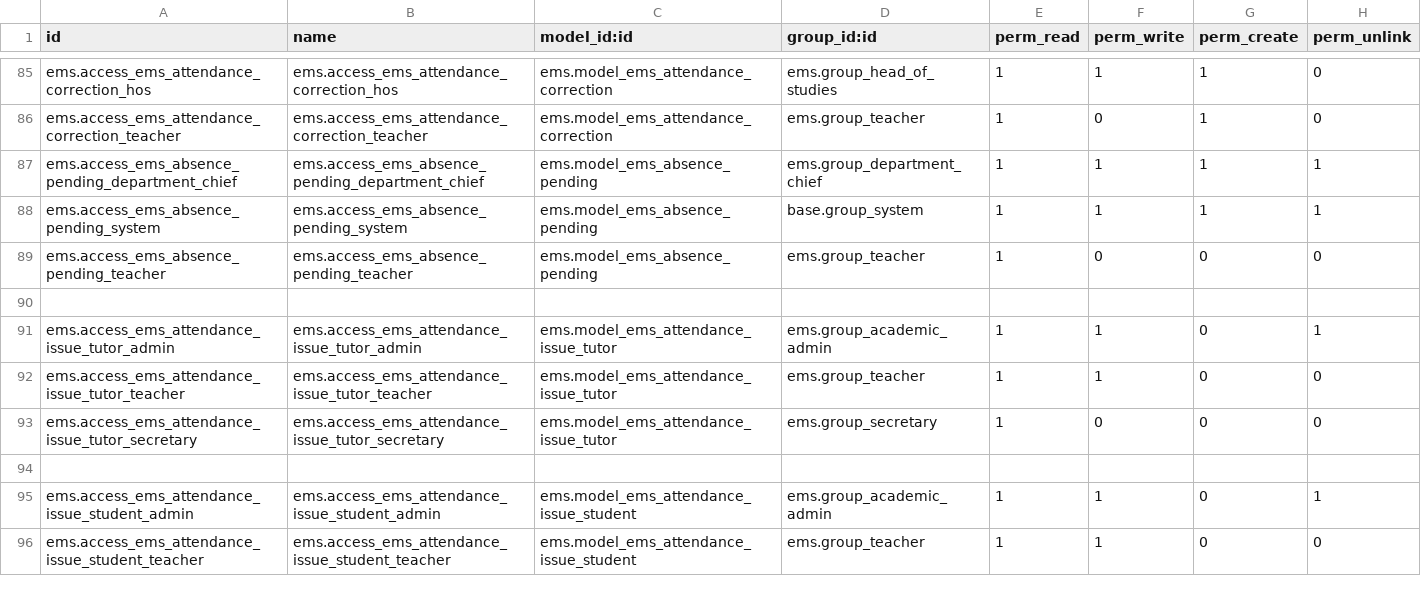
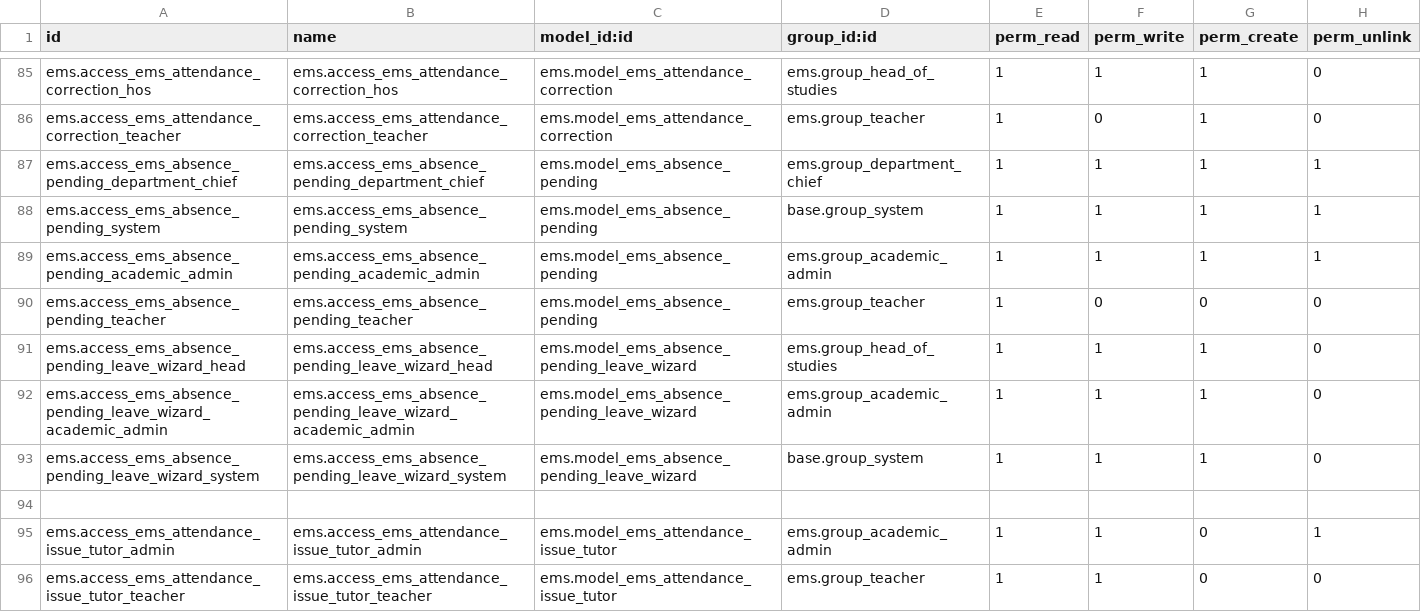
Before and after one commit to ElPuig/EMS, a CSV file: security/ir.model.access.csv, drawn as a sheet; only a part is shown, gaps mark what is left out; the shorter side is filled out with more unchanged rows; the diff names each change by its address in the sheet, - before the commit and + after, or states it on an @@ line.

```diff
--- a/security/ir.model.access.csv
+++ b/security/ir.model.access.csv
+row 89: ems.access_ems_absence_pending_academic_admin | ems.access_ems_absence_pending_academic_admin | ems.model_ems_absence_pending | ems.group_academic_admin | 1 | 1 | 1 | 1
+row 91: ems.access_ems_absence_pending_leave_wizard_head | ems.access_ems_absence_pending_leave_wizard_head | ems.model_ems_absence_pending_leave_wizard | ems.group_head_of_studies | 1 | 1 | 1 | 0
+row 92: ems.access_ems_absence_pending_leave_wizard_academic_admin | ems.access_ems_absence_pending_leave_wizard_academic_admin | ems.model_ems_absence_pending_leave_wizard | ems.group_academic_admin | 1 | 1 | 1 | 0
+row 93: ems.access_ems_absence_pending_leave_wizard_system | ems.access_ems_absence_pending_leave_wizard_system | ems.model_ems_absence_pending_leave_wizard | base.group_system | 1 | 1 | 1 | 0
```
Also changed, not shown: data/main/mail.activity.type.csv, 39 other files.
